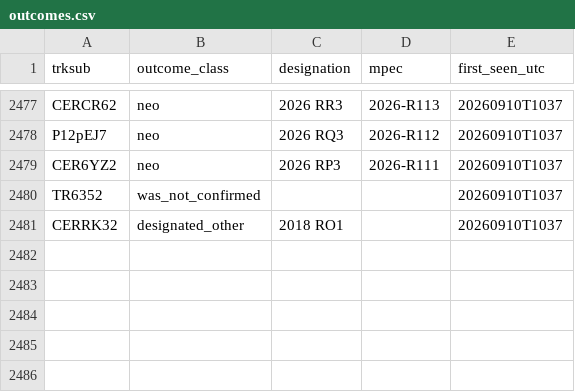
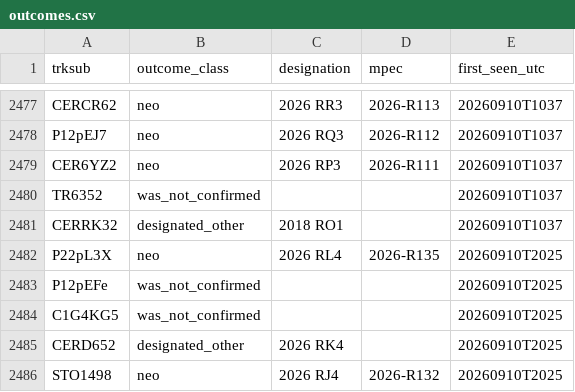
Before and after one commit to LeahS-blip/Planetary-Defense-Spacesift, a CSV file: data/capture/outcomes.csv, drawn as a sheet; only a part is shown, gaps mark what is left out; the diff names each change by its address in the sheet, - before the commit and + after, or states it on an @@ line.

```diff
--- a/data/capture/outcomes.csv
+++ b/data/capture/outcomes.csv
+row 2482: P22pL3X | neo | 2026 RL4 | 2026-R135 | 20260910T2025
+row 2483: P12pEFe | was_not_confirmed |  |  | 20260910T2025
+row 2484: C1G4KG5 | was_not_confirmed |  |  | 20260910T2025
+row 2485: CERD652 | designated_other | 2026 RK4 |  | 20260910T2025
+row 2486: STO1498 | neo | 2026 RJ4 | 2026-R132 | 20260910T2025
```
Also changed, not shown: outputs/daily_vetting.csv, 11 other files.
